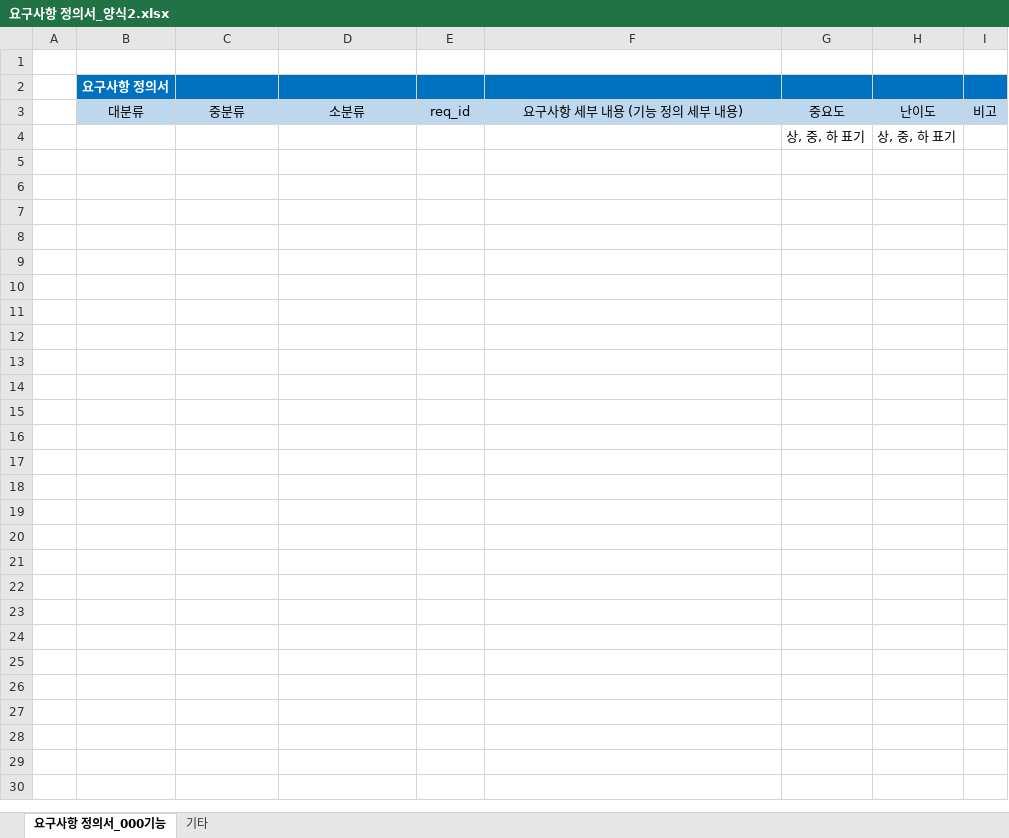
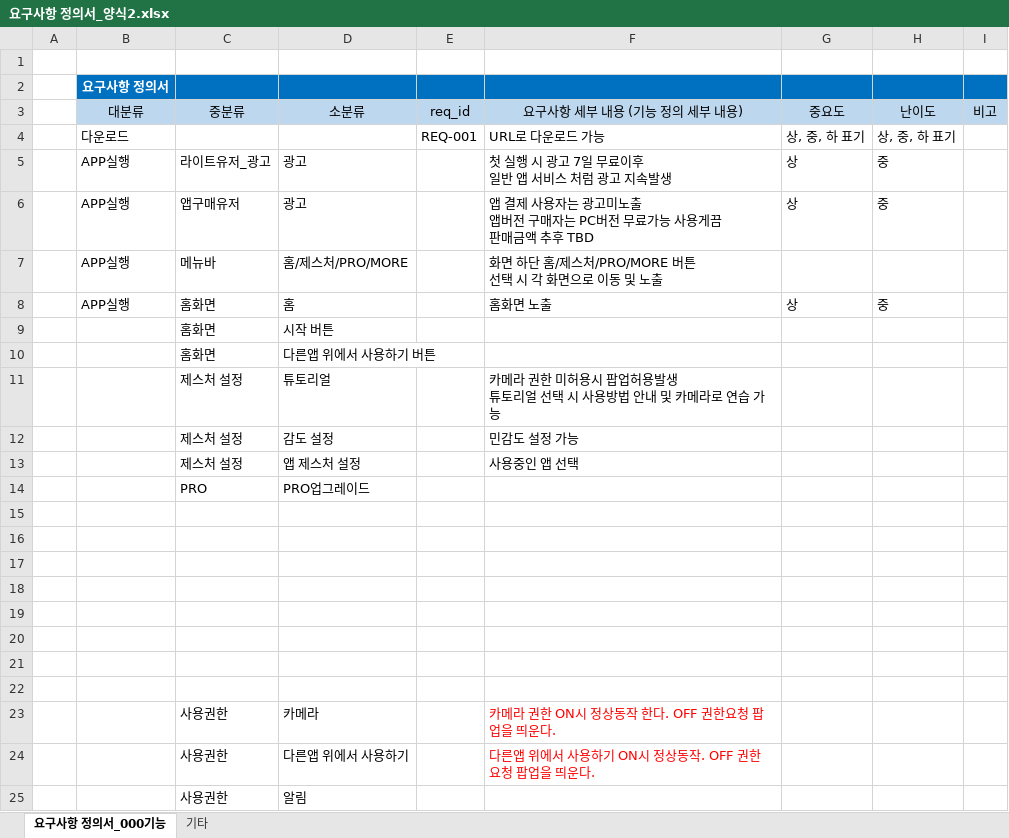
Before and after one commit to taesub0204/python, an Excel workbook: 2학기_프로젝트실습/요구사항 정의서_양식2.xlsx, sheet 요구사항 정의서_000기능, drawn as a sheet; values as stored, in another font and other column widths than the file's, no borders; addresses are those after the commit; ↵ is a line break in a cell; the diff names each change by its address in the sheet, - before the commit and + after, or states it on an @@ line.

```diff
--- a/2학기_프로젝트실습/요구사항 정의서_양식2.xlsx (sheet 요구사항 정의서_000기능)
+++ b/2학기_프로젝트실습/요구사항 정의서_양식2.xlsx (sheet 요구사항 정의서_000기능)
+row 4:  | 다운로드 |  |  | REQ-001 | URL로 다운로드 가능 | 상, 중, 하 표기 | 상, 중, 하 표기
+row 5:  | APP실행 | 라이트유저_광고 | 광고 |  | 첫 실행 시 광고 7일 무료이후 ↵ 일반 앱 서비스 처럼 광고 지속발생 | 상 | 중
+row 6:  | APP실행 | 앱구매유저 | 광고 |  | 앱 결제 사용자는 광고미노출 ↵ 앱버전 구매자는 PC버전 무료가능 사용게끔 ↵ 판매금액 추후 TBD | 상 | 중
+row 7:  | APP실행 | 메뉴바 | 홈/제스처/PRO/MORE |  | 화면 하단 홈/제스처/PRO/MORE 버튼 ↵ 선택 시 각 화면으로 이동 및 노출
+row 8:  | APP실행 | 홈화면 | 홈 |  | 홈화면 노출 | 상 | 중
+row 9:  |  | 홈화면 | 시작 버튼
+row 10:  |  | 홈화면 | 다른앱 위에서 사용하기 버튼
+row 11:  |  | 제스처 설정 | 튜토리얼 |  | 카메라 권한 미허용시 팝업허용발생 ↵ 튜토리얼 선택 시 사용방법 안내 및 카메라로 연습 가능
+row 12:  |  | 제스처 설정 | 감도 설정 |  | 민감도 설정 가능
+row 13:  |  | 제스처 설정 | 앱 제스처 설정 |  | 사용중인 앱 선택
+row 14:  |  | PRO | PRO업그레이드
-row 15:  |  |  |  |  |  | 상, 중, 하 표기 | 상, 중, 하 표기
+row 15: (empty)
+row 16: (empty)
+row 17: (empty)
+row 18: (empty)
+row 19: (empty)
+row 20: (empty)
+row 21: (empty)
+row 22: (empty)
+row 23:  |  | 사용권한 | 카메라 |  | 카메라 권한 ON시 정상동작 한다. OFF 권한요청 팝업을 띄운다.
+row 24:  |  | 사용권한 | 다른앱 위에서 사용하기 |  | 다른앱 위에서 사용하기 ON시 정상동작. OFF 권한요청 팝업을 띄운다.
+row 25:  |  | 사용권한 | 알림
```
Also changed, not shown: 30 other files.
